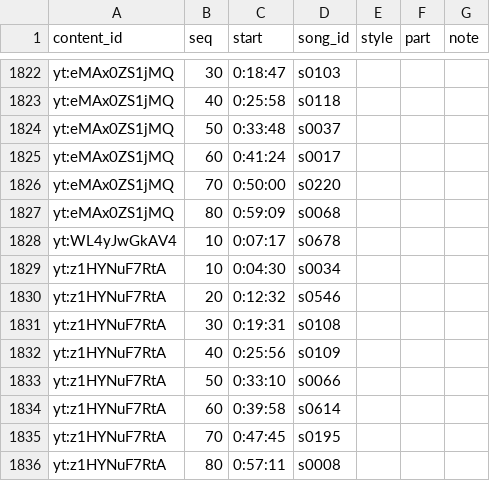
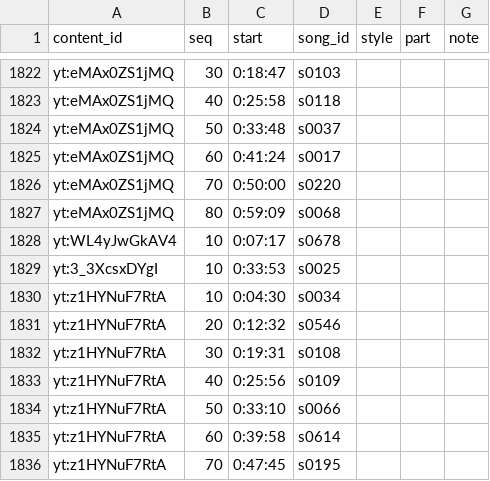
Before and after one commit to kajuen-kajuen/shinoutatime-streamlit, a TSV file: data/v2/performances.tsv, drawn as a sheet; only a part is shown, gaps mark what is left out; the shorter side is filled out with more unchanged rows.

```diff
--- a/data/v2/performances.tsv
+++ b/data/v2/performances.tsv
@@ -1828,2 +1828,3 @@ yt:eMAx0ZS1jMQ	80	0:59:09	s0068
 yt:WL4yJwGkAV4	10	0:07:17	s0678			
+yt:3_3XcsxDYgI	10	0:33:53	s0025			
 yt:z1HYNuF7RtA	10	0:04:30	s0034			
```
Also changed, not shown: data/ingest/skipped.tsv, data/v2/contents.tsv.
